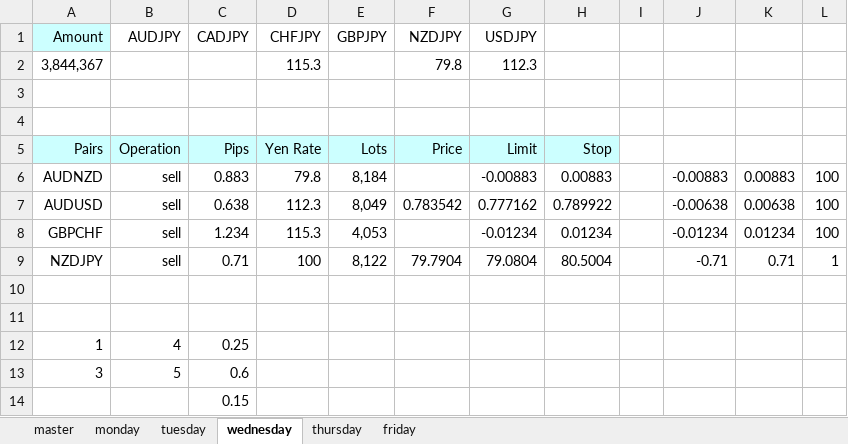
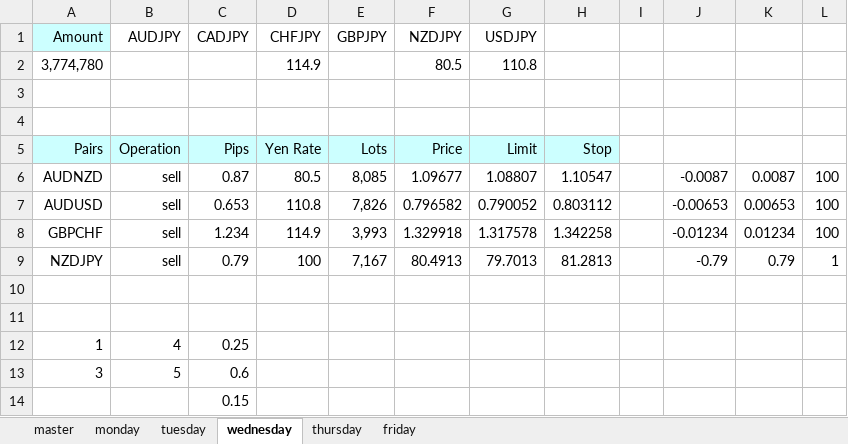
Before and after one commit to atsushi20150730/volatility, an Excel workbook: volatility/src/calc.xlsx, sheet wednesday, drawn as a sheet; values as stored, in another font and other column widths than the file's, no borders; removed rows and columns are numbered as before the commit, all else as after; the diff names each change by its address in the sheet, - before the commit and + after, or states it on an @@ line.

```diff
--- a/volatility/src/calc.xlsx (sheet wednesday)
+++ b/volatility/src/calc.xlsx (sheet wednesday)
-row 2: 3,844,367 |  |  | 115.3 |  | 79.8 | 112.3
+row 2: 3,774,780 |  |  | 114.9 |  | 80.5 | 110.8
-row 6: AUDNZD | sell | 0.883 | 79.8 | 8,184 |  | -0.00883 | 0.00883 |  | -0.00883 | 0.00883 | 100
-row 7: AUDUSD | sell | 0.638 | 112.3 | 8,049 | 0.783542 | 0.777162 | 0.789922 |  | -0.00638 | 0.00638 | 100
+row 6: AUDNZD | sell | 0.87 | 80.5 | 8,085 | 1.09677 | 1.08807 | 1.10547 |  | -0.0087 | 0.0087 | 100
+row 7: AUDUSD | sell | 0.653 | 110.8 | 7,826 | 0.796582 | 0.790052 | 0.803112 |  | -0.00653 | 0.00653 | 100
-D8 (CHFJPY): 115.3
+D8 (CHFJPY): 114.9
-E8 (GBPJPY): 4,053
+E8 (GBPJPY): 3,993
-F8 (NZDJPY): (empty)
+F8 (NZDJPY): 1.329918
-G8 (USDJPY): -0.01234
+G8 (USDJPY): 1.317578
-H8: 0.01234
+H8: 1.342258
-C9 (CADJPY): 0.71
+C9 (CADJPY): 0.79
-E9 (GBPJPY): 8,122
+E9 (GBPJPY): 7,167
-F9 (NZDJPY): 79.7904
+F9 (NZDJPY): 80.4913
-G9 (USDJPY): 79.0804
+G9 (USDJPY): 79.7013
-H9: 80.5004
+H9: 81.2813
-J9: -0.71
+J9: -0.79
-K9: 0.71
+K9: 0.79
```
Also changed, not shown: sheet monday, sheet thursday, sheet tuesday, sheet friday, sheet master.
